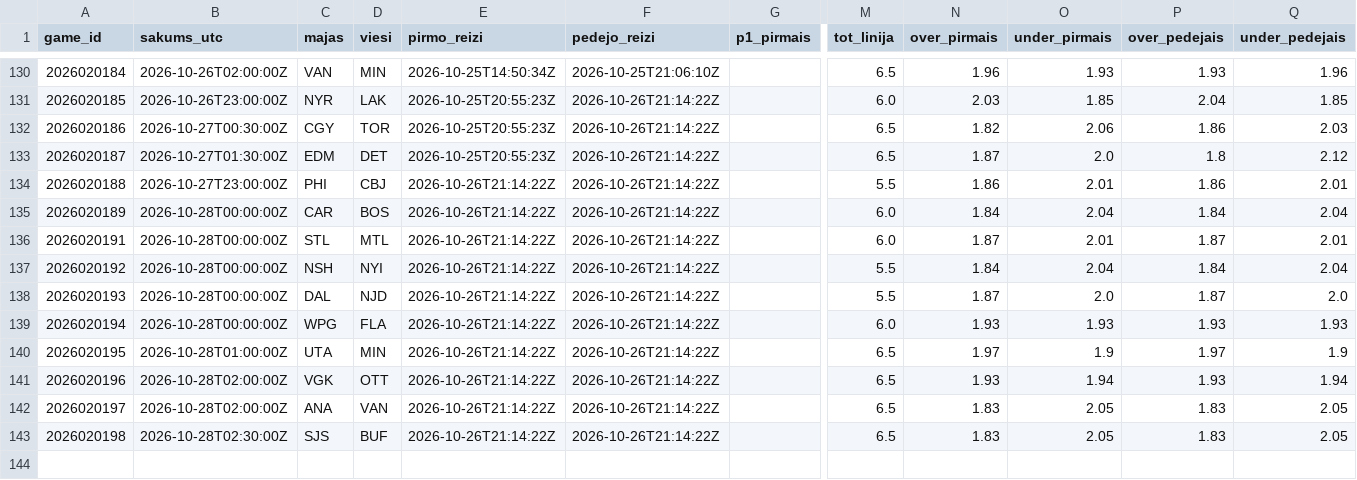
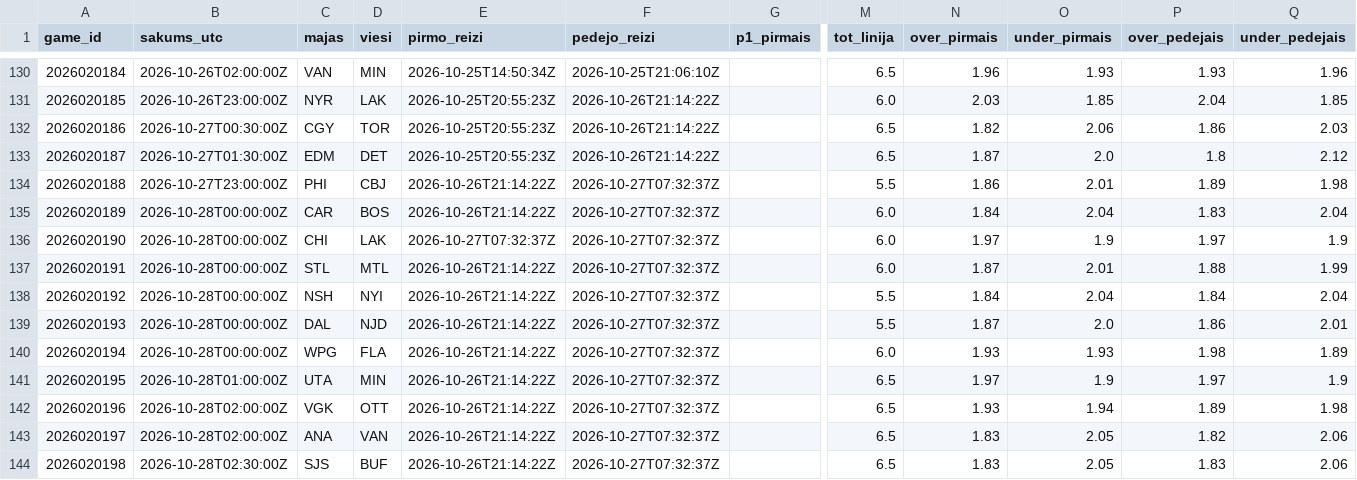
Before and after one commit to barakarmy/nhl-stats, a CSV file: sezonas/koeficienti_arhivs.csv, drawn as a sheet; only a part is shown, gaps mark what is left out; addresses are those after the commit; rows hold the shown columns only; the diff names each change by its address in the sheet, - before the commit and + after, or states it on an @@ line.

```diff
--- a/sezonas/koeficienti_arhivs.csv
+++ b/sezonas/koeficienti_arhivs.csv
-F134:F135 (pedejo_reizi): 2026-10-26T21:14:22Z
+F134:F135 (pedejo_reizi): 2026-10-27T07:32:37Z
-P134 (over_pedejais): 1.86
+P134 (over_pedejais): 1.89
-Q134 (under_pedejais): 2.01
+Q134 (under_pedejais): 1.98
-P135 (over_pedejais): 1.84
+P135 (over_pedejais): 1.83
+row 136: 2026020190 | 2026-10-28T00:00:00Z | CHI | LAK | 2026-10-27T07:32:37Z | 2026-10-27T07:32:37Z |  | 6.0 | 1.97 | 1.9 | 1.97 | 1.9
-F137:F144 (pedejo_reizi): 2026-10-26T21:14:22Z
+F137:F144 (pedejo_reizi): 2026-10-27T07:32:37Z
-P137 (over_pedejais): 1.87
+P137 (over_pedejais): 1.88
-Q137 (under_pedejais): 2.01
+Q137 (under_pedejais): 1.99
-P139 (over_pedejais): 1.87
+P139 (over_pedejais): 1.86
-Q139 (under_pedejais): 2.0
+Q139 (under_pedejais): 2.01
-P140 (over_pedejais): 1.93
+P140 (over_pedejais): 1.98
-Q140 (under_pedejais): 1.93
+Q140 (under_pedejais): 1.89
-P142 (over_pedejais): 1.93
+P142 (over_pedejais): 1.89
-Q142 (under_pedejais): 1.94
+Q142 (under_pedejais): 1.98
-P143 (over_pedejais): 1.83
+P143 (over_pedejais): 1.82
-Q143:Q144 (under_pedejais): 2.05
+Q143:Q144 (under_pedejais): 2.06
```
Also changed, not shown: sezonas/koeficienti.csv, sezonas/prognozes_arhivs.csv, 1 other file.
